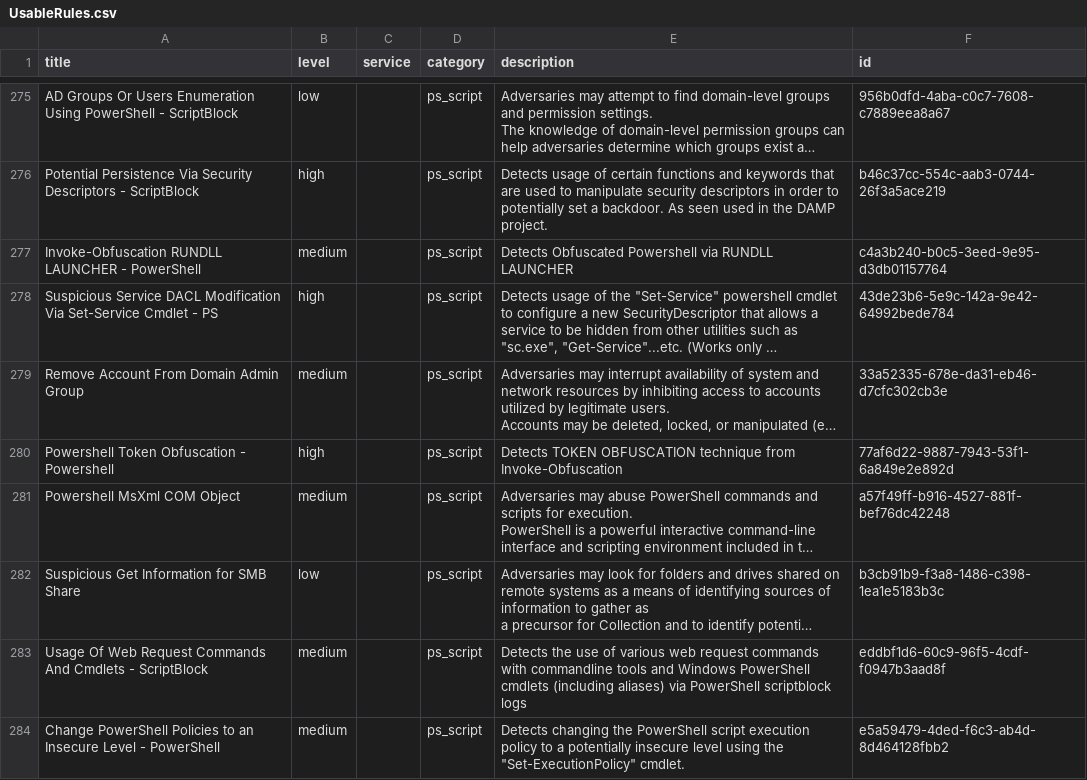
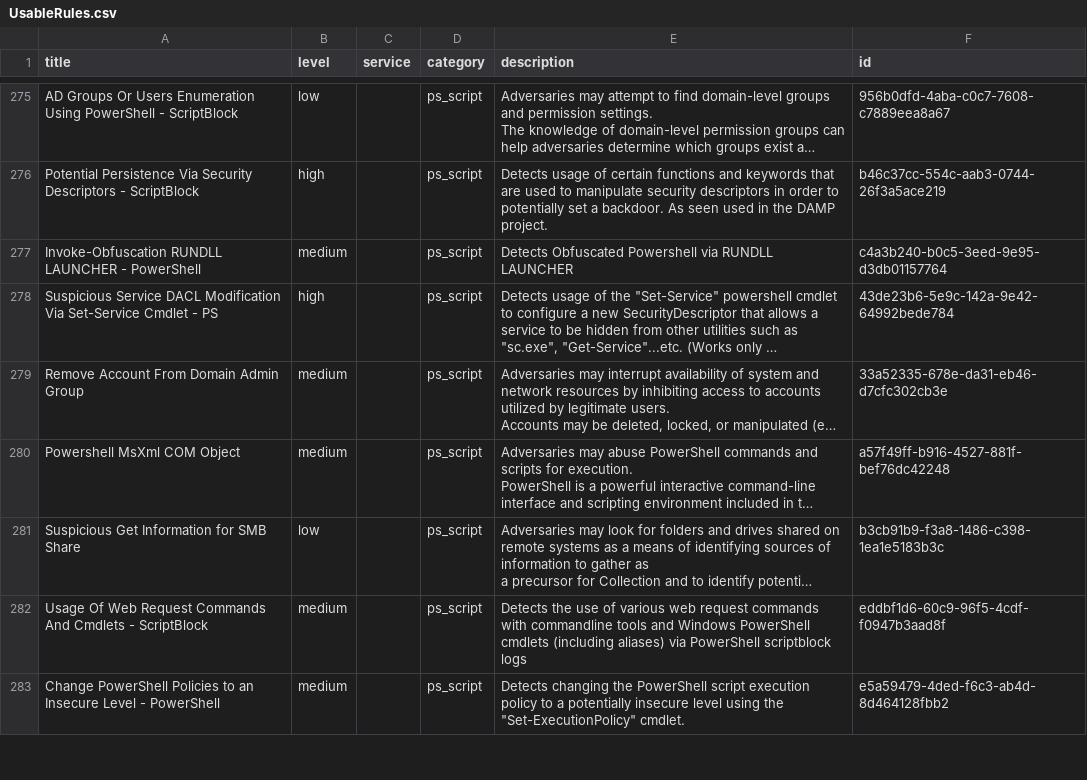
Before and after one commit to Yamato-Security/EventLog-Baseline-Guide, a CSV file: data/Microsoft_Server/UsableRules.csv, drawn as a sheet; only a part is shown, gaps mark what is left out; long unchanged cells end in …; removed rows and columns are numbered as before the commit, all else as after; the diff covers the shown part only; the diff names each change by its address in the sheet, - before the commit and + after, or states it on an @@ line.

```diff
--- a/data/Microsoft_Server/UsableRules.csv
+++ b/data/Microsoft_Server/UsableRules.csv
-row 280: Powershell Token Obfuscation - Powershell | high |  | ps_script | Detects TOKEN OBFUSCATION technique from Invoke-Obfuscation | 77af6d22-9887-7943-53f1-6a849e2e892d
```
Also changed, not shown: 5 added rows elsewhere in this file, data/Microsoft_Server/WELA-Audit-Result.csv.
